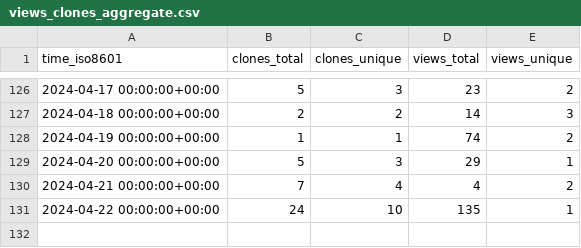
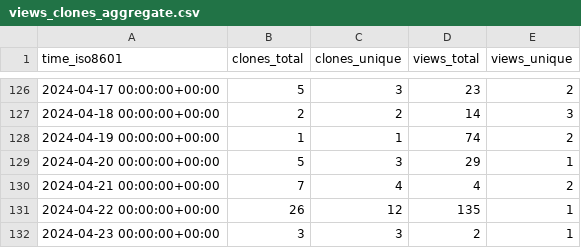
Before and after one commit to OSU-Nowlab/MCR-DL, a CSV file: OSU-Nowlab/MCR-DL/ghrs-data/views_clones_aggregate.csv, drawn as a sheet; only a part is shown, gaps mark what is left out.

```diff
--- a/OSU-Nowlab/MCR-DL/ghrs-data/views_clones_aggregate.csv
+++ b/OSU-Nowlab/MCR-DL/ghrs-data/views_clones_aggregate.csv
@@ -130,2 +130,3 @@ time_iso8601,clones_total,clones_unique,views_total,views_unique
 2024-04-21 00:00:00+00:00,7,4,4,2
-2024-04-22 00:00:00+00:00,24,10,135,1
+2024-04-22 00:00:00+00:00,26,12,135,1
+2024-04-23 00:00:00+00:00,3,3,2,1
```
Also changed, not shown: 1 other file.
